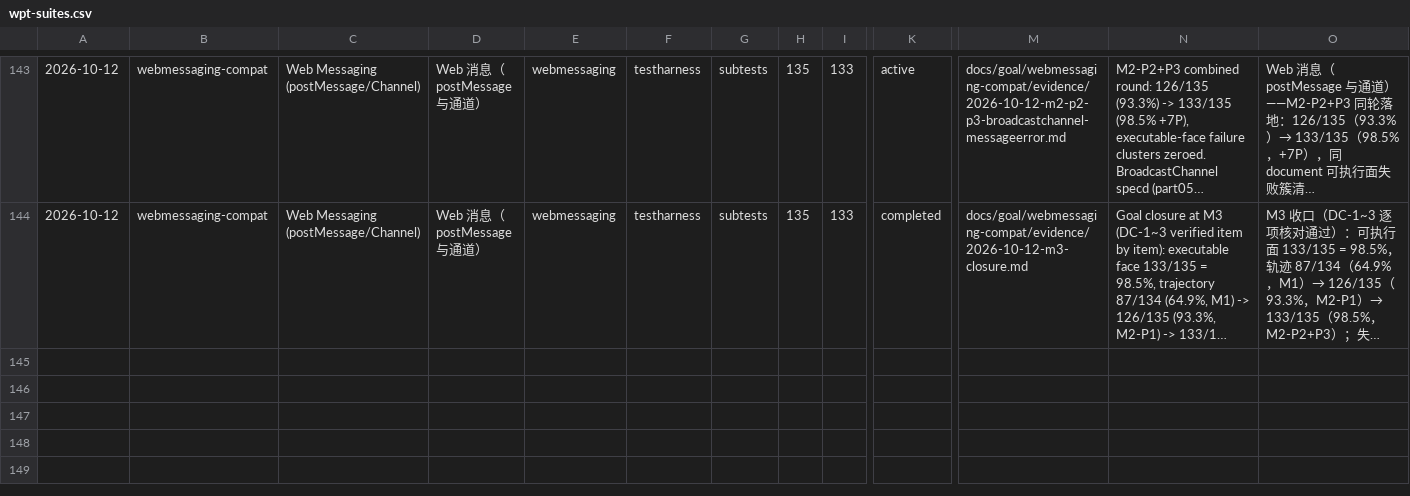
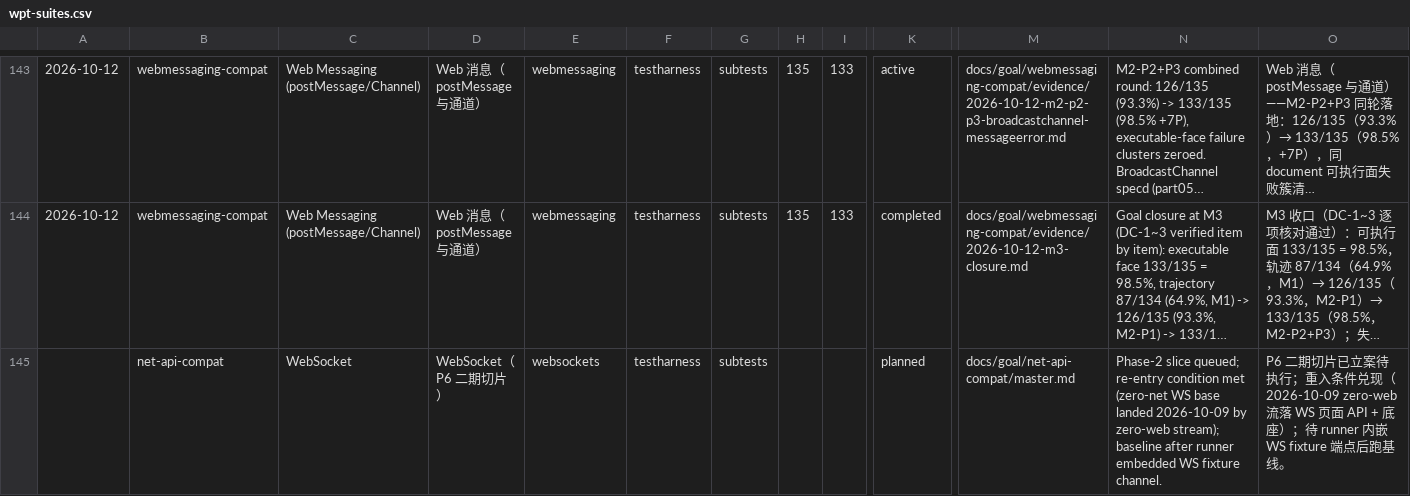
Before and after one commit to leizongmin/ZeroWeb, a CSV file: docs/compat/trends/wpt-suites.csv, drawn as a sheet; only a part is shown, gaps mark what is left out; long unchanged cells end in …; rows hold the shown columns only; the diff names each change by its address in the sheet, - before the commit and + after, or states it on an @@ line.

Commit message:
docs(net-api-compat): 核记 P6 重入条件兑现——zero-web 流已落 WS 页面 API + 底座，M5 立案
zero-net WS 底座（tungstenite websocket.rs）+ 页面 API（ws_bridge + shim
part06.js）已于 2026-10-08~09 由 zero-web 流落地（b2a0e502c 系，ZRG-2026-10-09-01
在案）——Mission 约束 2 析取重入条件「zero-net WS 底座就位」兑现。M5-S1 =
runner 内嵌 WS fixture 端点 + websockets/ corpus 拉取甄别 + 基线；入口文档
立项基线「全 shim 0 处」加日期核记修正，CSV 增 websockets planned 行。

```diff
--- a/docs/compat/trends/wpt-suites.csv
+++ b/docs/compat/trends/wpt-suites.csv
+row 145:  | net-api-compat | WebSocket | WebSocket（P6 二期切片） | websockets | testharness | subtests |  |  | planned | docs/goal/net-api-compat/master.md | Phase-2 slice queued; re-entry condition met (zero-net WS base landed 2026-10-09 by zero-web stream); baseline after runner embedded WS fixture channel. | P6 二期切片已立案待执行；重入条件兑现（2026-10-09 zero-web 流落 WS 页面 API + 底座）；待 runner 内嵌 WS fixture 端点后跑基线。
```
Also changed, not shown: 3 other files.
